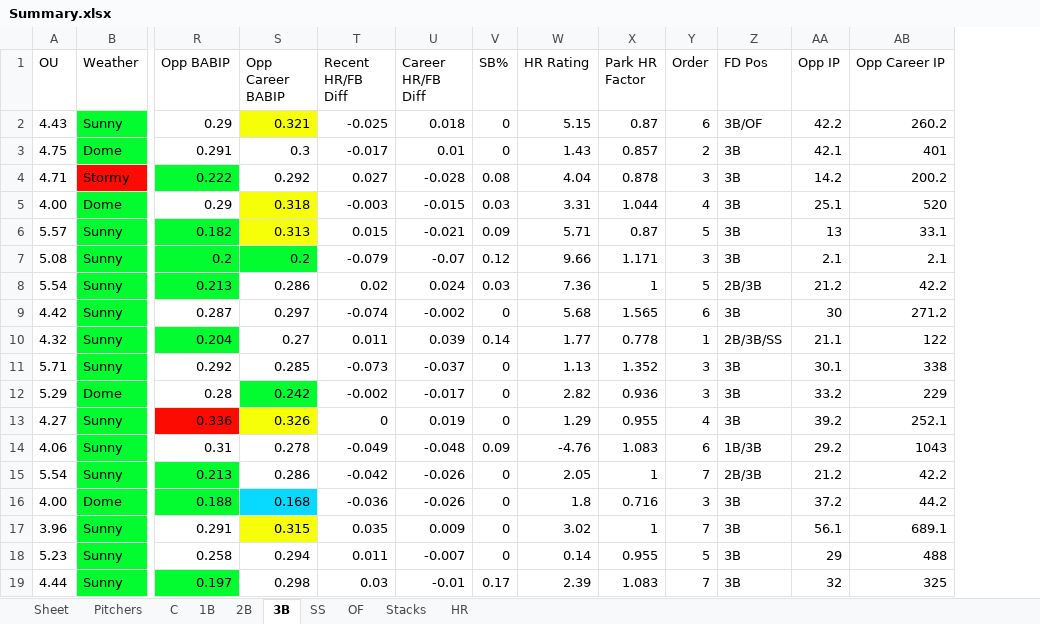
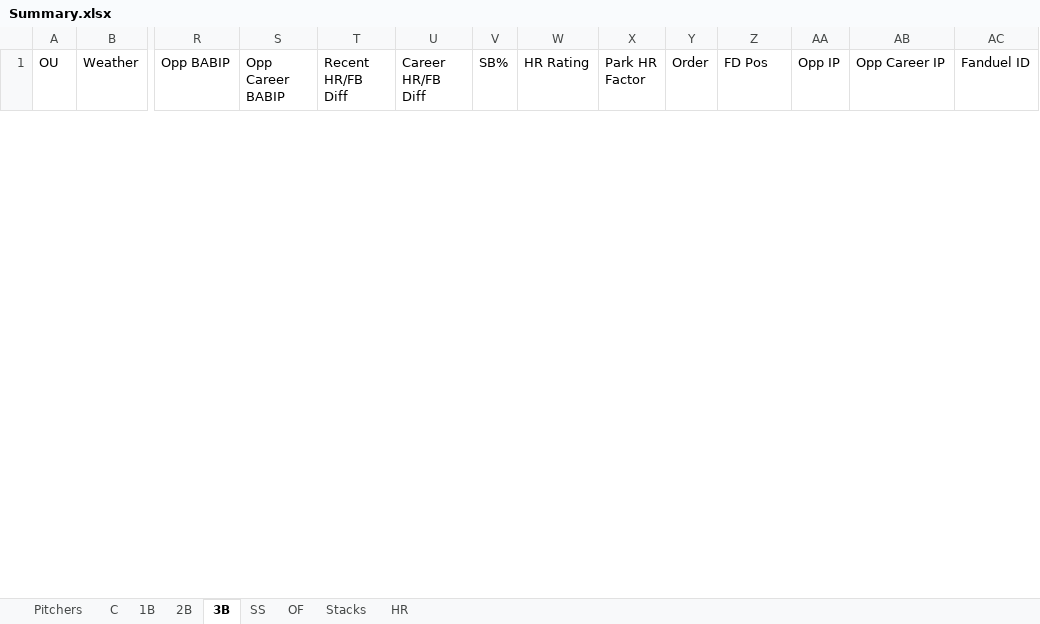
Before and after one commit to ramaya947/DFS-Research-Automation, an Excel workbook: Summary.xlsx, sheet 3B, drawn as a sheet; only a part is shown, gaps mark what is left out; values as stored, in another font and other column widths than the file's, no borders; charts and pictures not drawn; removed rows and columns are numbered as before the commit, all else as after; rows hold the shown columns only; the diff covers the shown part only; the diff names each change by its address in the sheet, - before the commit and + after, or states it on an @@ line.

```diff
--- a/Summary.xlsx (sheet 3B)
+++ b/Summary.xlsx (sheet 3B)
-sheet tab: Sheet
+column AC (Fanduel ID), empty
-row 2: 4.43 | Sunny | 0.29 | 0.321 | -0.025 | 0.018 | 0 | 5.15 | 0.87 | 6 | 3B/OF | 42.2 | 260.2
-row 3: 4.75 | Dome | 0.291 | 0.3 | -0.017 | 0.01 | 0 | 1.43 | 0.857 | 2 | 3B | 42.1 | 401
-row 4: 4.71 | Stormy | 0.222 | 0.292 | 0.027 | -0.028 | 0.08 | 4.04 | 0.878 | 3 | 3B | 14.2 | 200.2
-row 5: 4.00 | Dome | 0.29 | 0.318 | -0.003 | -0.015 | 0.03 | 3.31 | 1.044 | 4 | 3B | 25.1 | 520
-row 6: 5.57 | Sunny | 0.182 | 0.313 | 0.015 | -0.021 | 0.09 | 5.71 | 0.87 | 5 | 3B | 13 | 33.1
-row 7: 5.08 | Sunny | 0.2 | 0.2 | -0.079 | -0.07 | 0.12 | 9.66 | 1.171 | 3 | 3B | 2.1 | 2.1
-row 8: 5.54 | Sunny | 0.213 | 0.286 | 0.02 | 0.024 | 0.03 | 7.36 | 1 | 5 | 2B/3B | 21.2 | 42.2
-row 9: 4.42 | Sunny | 0.287 | 0.297 | -0.074 | -0.002 | 0 | 5.68 | 1.565 | 6 | 3B | 30 | 271.2
-row 10: 4.32 | Sunny | 0.204 | 0.27 | 0.011 | 0.039 | 0.14 | 1.77 | 0.778 | 1 | 2B/3B/SS | 21.1 | 122
-row 11: 5.71 | Sunny | 0.292 | 0.285 | -0.073 | -0.037 | 0 | 1.13 | 1.352 | 3 | 3B | 30.1 | 338
-row 12: 5.29 | Dome | 0.28 | 0.242 | -0.002 | -0.017 | 0 | 2.82 | 0.936 | 3 | 3B | 33.2 | 229
-row 13: 4.27 | Sunny | 0.336 | 0.326 | 0 | 0.019 | 0 | 1.29 | 0.955 | 4 | 3B | 39.2 | 252.1
-row 14: 4.06 | Sunny | 0.31 | 0.278 | -0.049 | -0.048 | 0.09 | -4.76 | 1.083 | 6 | 1B/3B | 29.2 | 1043
-row 15: 5.54 | Sunny | 0.213 | 0.286 | -0.042 | -0.026 | 0 | 2.05 | 1 | 7 | 2B/3B | 21.2 | 42.2
-row 16: 4.00 | Dome | 0.188 | 0.168 | -0.036 | -0.026 | 0 | 1.8 | 0.716 | 3 | 3B | 37.2 | 44.2
-row 17: 3.96 | Sunny | 0.291 | 0.315 | 0.035 | 0.009 | 0 | 3.02 | 1 | 7 | 3B | 56.1 | 689.1
-row 18: 5.23 | Sunny | 0.258 | 0.294 | 0.011 | -0.007 | 0 | 0.14 | 0.955 | 5 | 3B | 29 | 488
-row 19: 4.44 | Sunny | 0.197 | 0.298 | 0.03 | -0.01 | 0.17 | 2.39 | 1.083 | 7 | 3B | 32 | 325
```
Also changed, not shown: 18 added rows and 22 removed rows elsewhere in this sheet, sheet Stacks, sheet OF, sheet C, sheet 2B, sheet 1B, sheet SS, 2 more sheets, charts or pictures, 14 other files.
